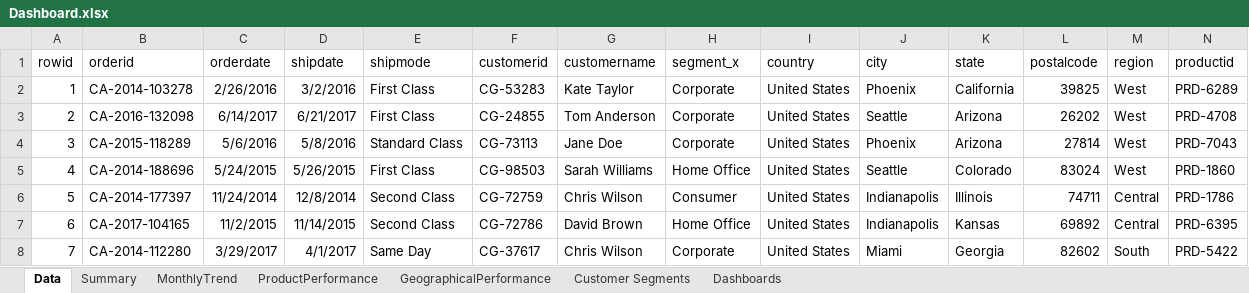
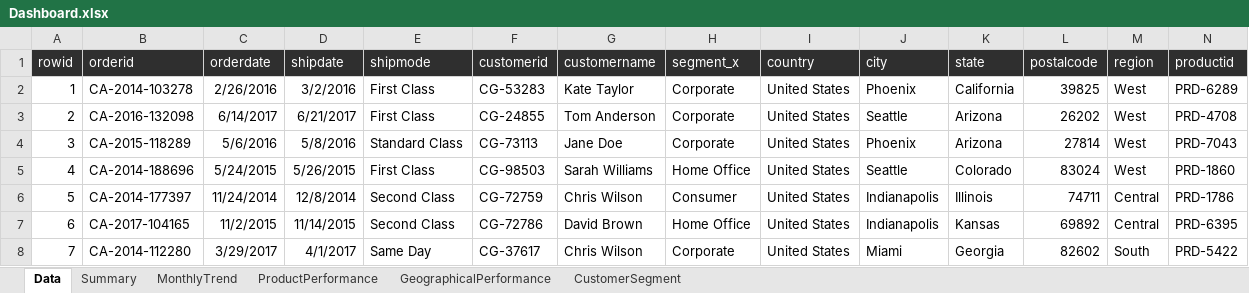
Before and after one commit to chinmay9mahajan/SuperstoreProject, an Excel workbook: Excel/Dashboard.xlsx, sheet Data, drawn as a sheet; only a part is shown; values as stored, in another font and other column widths than the file's, no borders; table styles not drawn; the diff covers the shown part only; the diff names each change by its address in the sheet, - before the commit and + after, or states it on an @@ line.

Commit message:
Update Excel Dashboard

```diff
--- a/Excel/Dashboard.xlsx (sheet Data)
+++ b/Excel/Dashboard.xlsx (sheet Data)
-sheet tab: Dashboards
+sheet tab: CustomerSegment
-sheet tab: Customer Segments
@@ A1:N1 fill: none → #2F2F2F, text colour: black → #FFFFFF @@
```
Also changed, not shown: cell formats elsewhere in this sheet, sheet MonthlyTrend, sheet CustomerSegment, sheet ProductPerformance, sheet GeographicalPerformance, charts or pictures.
